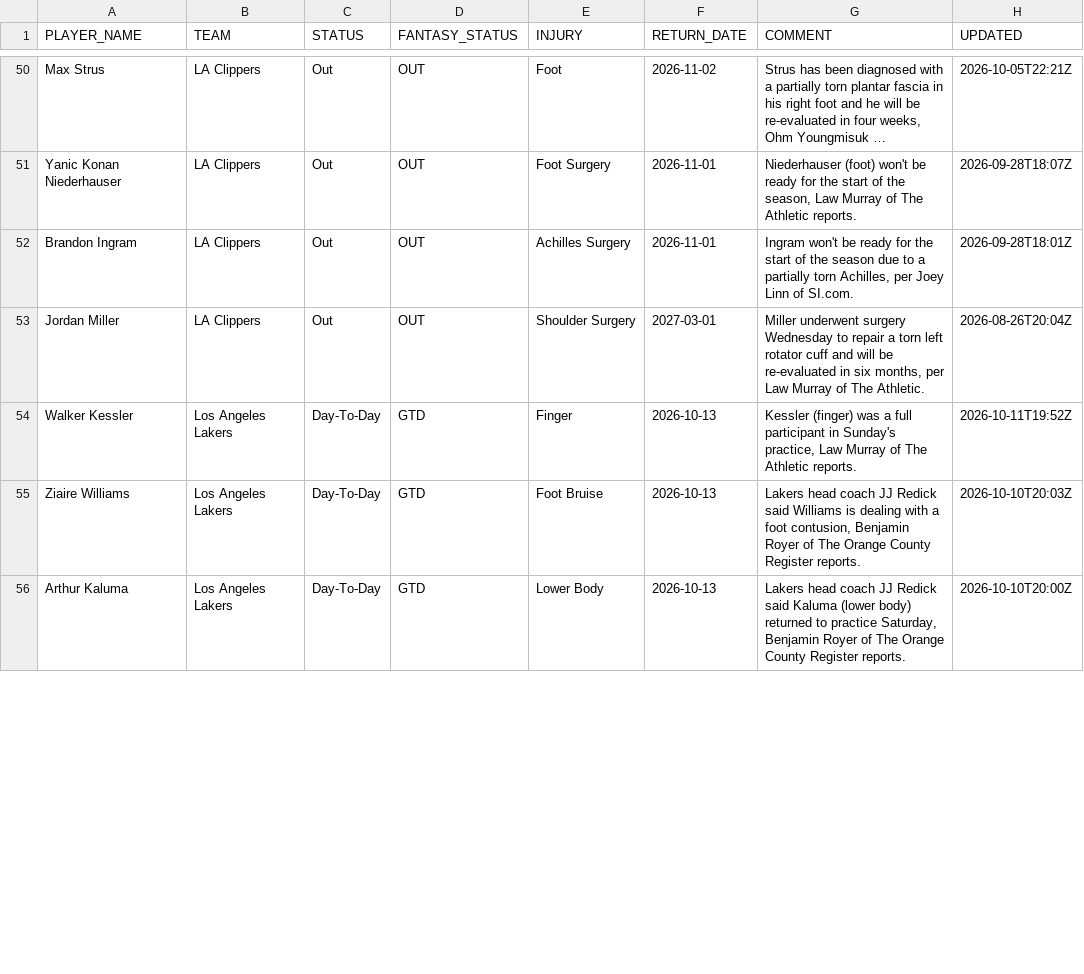
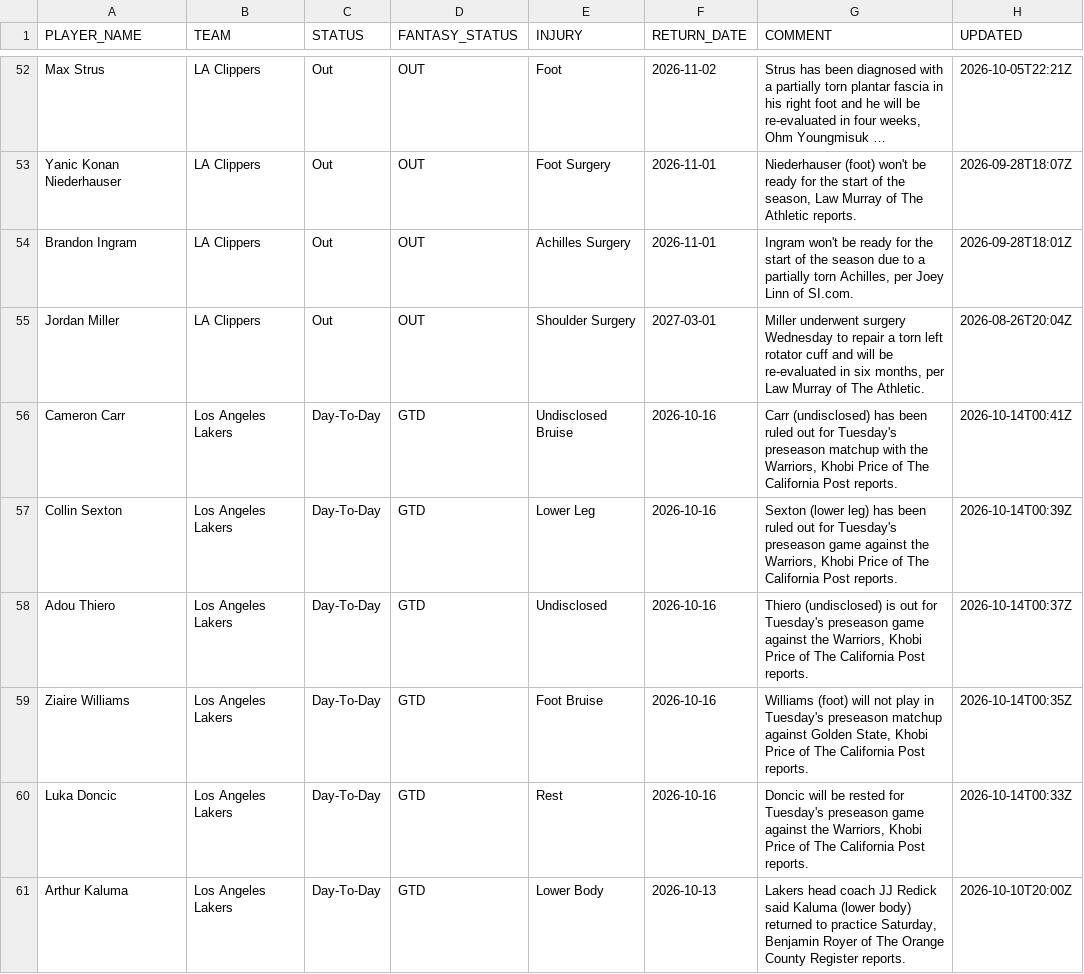
Before and after one commit to RoiGreen/dagger, a CSV file: nba_2026_27/injuries.csv, drawn as a sheet; only a part is shown, gaps mark what is left out; long unchanged cells end in …; the diff covers the shown part only.

```diff
--- a/nba_2026_27/injuries.csv
+++ b/nba_2026_27/injuries.csv
@@ -53,4 +55,7 @@ Brandon Ingram,LA Clippers,Out,OUT,Achilles Surgery,2026-11-01,"Ingram won't be
 Jordan Miller,LA Clippers,Out,OUT,Shoulder Surgery,2027-03-01,"Miller underwent surgery Wednesday to repair a torn left rotator cuff and will be re-evaluated in six months, per Law Murray of The Athletic.",2026-08-26T20:04Z
-Walker Kessler,Los Angeles Lakers,Day-To-Day,GTD,Finger,2026-10-13,"Kessler (finger) was a full participant in Sunday's practice, Law Murray of The Athletic reports.",2026-10-11T19:52Z
-Ziaire Williams,Los Angeles Lakers,Day-To-Day,GTD,Foot Bruise,2026-10-13,"Lakers head coach JJ Redick said Williams is dealing with a foot contusion, Benjamin Royer of The Orange County Register reports.",2026-10-10T20:03Z
+Cameron Carr,Los Angeles Lakers,Day-To-Day,GTD,Undisclosed Bruise,2026-10-16,"Carr (undisclosed) has been ruled out for Tuesday's preseason matchup with the Warriors, Khobi Price of The California Post reports.",2026-10-14T00:41Z
+Collin Sexton,Los Angeles Lakers,Day-To-Day,GTD,Lower Leg,2026-10-16,"Sexton (lower leg) has been ruled out for Tuesday's preseason game against the Warriors, Khobi Price of The California Post reports.",2026-10-14T00:39Z
+Adou Thiero,Los Angeles Lakers,Day-To-Day,GTD,Undisclosed,2026-10-16,"Thiero (undisclosed) is out for Tuesday's preseason game against the Warriors, Khobi Price of The California Post reports.",2026-10-14T00:37Z
+Ziaire Williams,Los Angeles Lakers,Day-To-Day,GTD,Foot Bruise,2026-10-16,"Williams (foot) will not play in Tuesday's preseason matchup against Golden State, Khobi Price of The California Post reports.",2026-10-14T00:35Z
+Luka Doncic,Los Angeles Lakers,Day-To-Day,GTD,Rest,2026-10-16,"Doncic will be rested for Tuesday's preseason game against the Warriors, Khobi Price of The California Post reports.",2026-10-14T00:33Z
 Arthur Kaluma,Los Angeles Lakers,Day-To-Day,GTD,Lower Body,2026-10-13,"Lakers head coach JJ Redick said Kaluma (lower body) returned to practice Saturday, Benjamin Royer of The Orange County Register reports.",2026-10-10T20:00Z
```
Also changed, not shown: 9 added rows, 5 removed rows and 3 edited cells elsewhere in this file, 3 other files.
